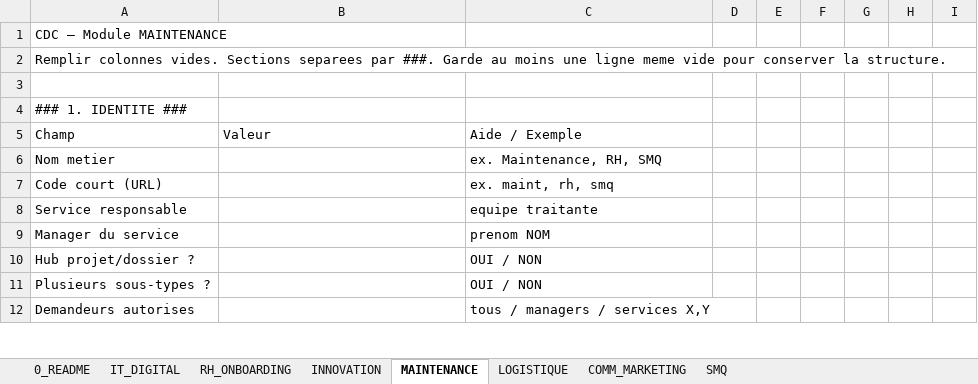
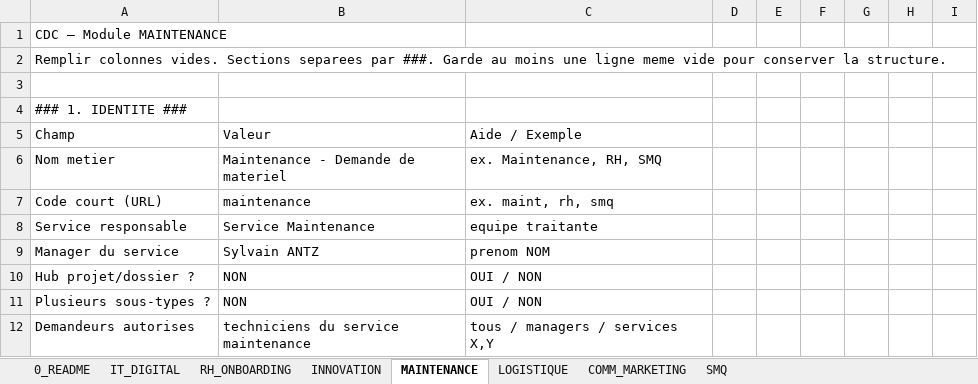
Before and after one commit to VALENTIN44220/keon-outil-de-gestion-de-tache, an Excel workbook: docs/CDC/CDC_MODULES.xlsx, sheet MAINTENANCE, drawn as a sheet; only a part is shown; values as stored, in another font and other column widths than the file's, no borders; the diff covers the shown part only; the diff names each change by its address in the sheet, - before the commit and + after, or states it on an @@ line.

```diff
--- a/docs/CDC/CDC_MODULES.xlsx (sheet MAINTENANCE)
+++ b/docs/CDC/CDC_MODULES.xlsx (sheet MAINTENANCE)
-B6: (empty)
+B6: Maintenance - Demande de materiel
-B7: (empty)
+B7: maintenance
-B8: (empty)
+B8: Service Maintenance
-B9: (empty)
+B9: Sylvain ANTZ
-B10:B11: (empty)
+B10:B11: NON
-B12: (empty)
+B12: techniciens du service maintenance
```
Also changed, not shown: 22 added rows, 24 removed rows and 63 edited cells elsewhere in this sheet, 1 other file.
